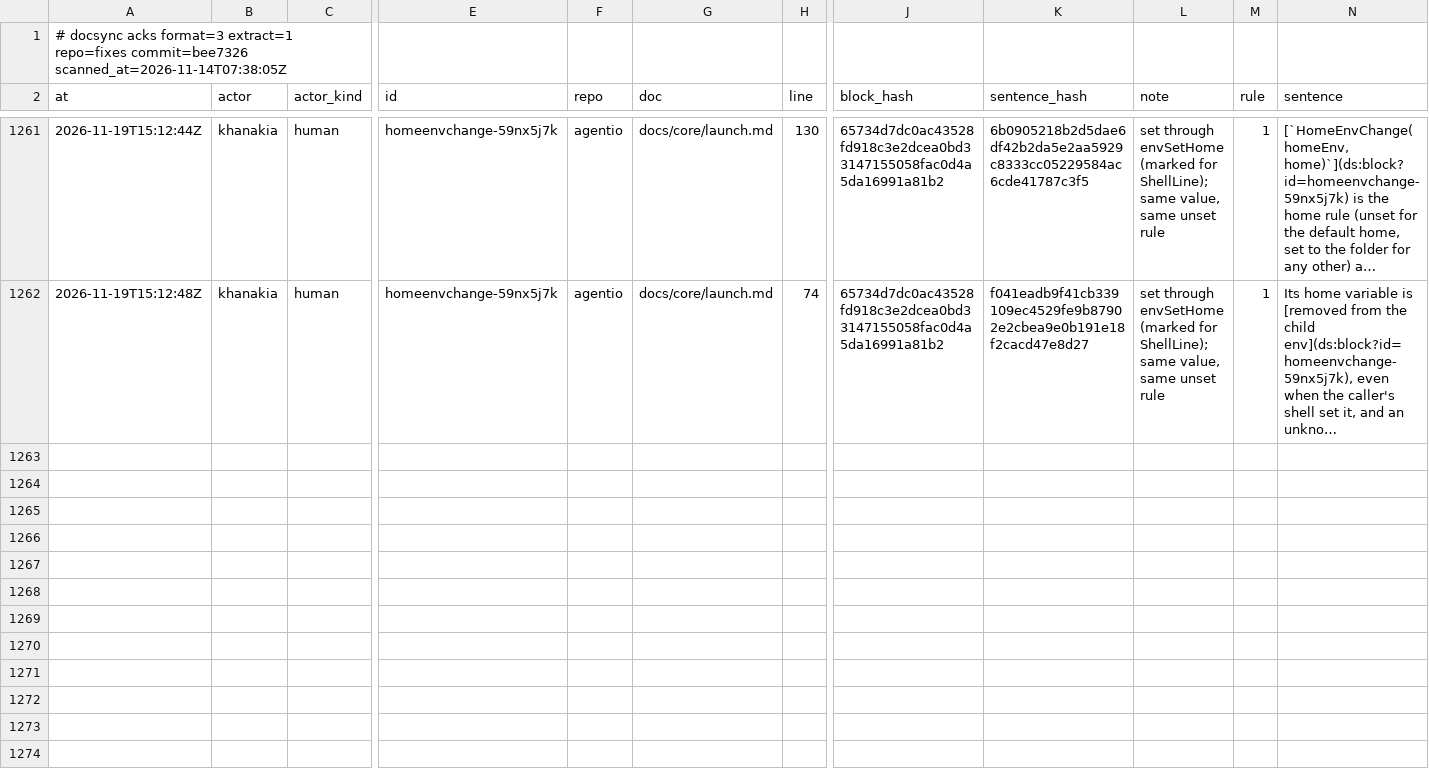
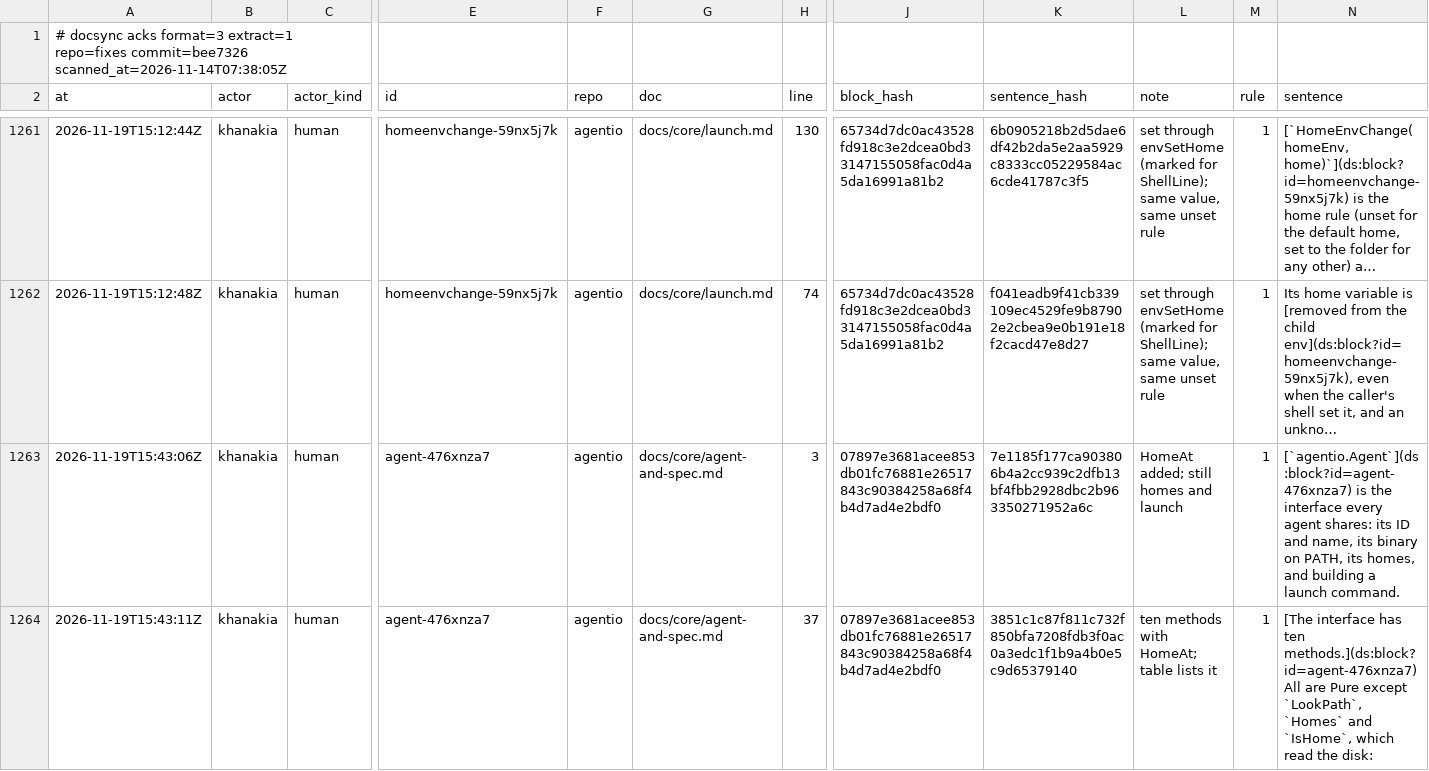
Before and after one commit to ubgo/agentio, a TSV file: .ds/acks.tsv, drawn as a sheet; only a part is shown, gaps mark what is left out; long unchanged cells end in …; rows hold the shown columns only; the diff names each change by its address in the sheet, - before the commit and + after, or states it on an @@ line.

Commit message:
feat: bad-line reporting, trimmed Turn.Raw, existing hooks in plans, Agent.HomeAt
- BadLine, BadLineReporter and TurnsAtReporting report transcript lines a
  turn reader skipped as undecodable; TrimLineEnd.
- Turn.Raw is documented as the line without its terminator for every
  agent.
- HookPlan.Existing lists every command hook the file holds and
  HookPlan.Matching shows what RemoveHooks would drop (dry runs);
  hookjson.Existing fills it; agenttest.HookMerge checks both.
- HomeAt(dir) on the neutral Agent interface.

```diff
--- a/.ds/acks.tsv
+++ b/.ds/acks.tsv
+row 1263: 2026-11-19T15:43:06Z | khanakia | human | agent-476xnza7 | agentio | docs/core/agent-and-spec.md | 3 | 07897e3681acee853db01fc76881e26517843c90384258a68f4b4d7ad4e2bdf0 | 7e1185f177ca903806b4a2cc939c2dfb13bf4fbb2928dbc2b963350271952a6c | HomeAt added; still homes and launch | 1 | [`agentio.Agent`](ds:block?id=agent-476xnza7) is the interface every agent shares: its ID and name, its binary on PATH, its homes, and building a launch command.
+row 1264: 2026-11-19T15:43:11Z | khanakia | human | agent-476xnza7 | agentio | docs/core/agent-and-spec.md | 37 | 07897e3681acee853db01fc76881e26517843c90384258a68f4b4d7ad4e2bdf0 | 3851c1c87f811c732f850bfa7208fdb3f0ac0a3edc1f1b9a4b0e5c9d65379140 | ten methods with HomeAt; table lists it | 1 | [The interface has ten methods.](ds:block?id=agent-476xnza7) All are Pure except `LookPath`, `Homes` and `IsHome`, which read the disk:
```
Also changed, not shown: 17 other files.
